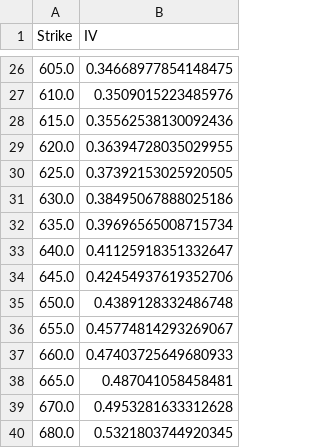
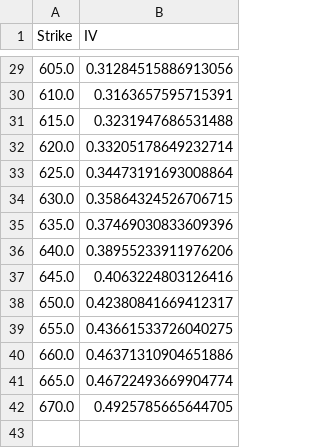
Before and after one commit to hedge0/OptionsKillerBotPython, a CSV file: original_strikes_mid_iv.csv, drawn as a sheet; only a part is shown, gaps mark what is left out; the diff covers the shown part only.

```diff
--- a/original_strikes_mid_iv.csv
+++ b/original_strikes_mid_iv.csv
@@ -26,15 +29,14 @@ Strike,IV
-605.0,0.34668977854148475
-610.0,0.3509015223485976
-615.0,0.35562538130092436
-620.0,0.36394728035029955
-625.0,0.37392153025920505
-630.0,0.38495067888025186
-635.0,0.39696565008715734
-640.0,0.41125918351332647
-645.0,0.42454937619352706
-650.0,0.4389128332486748
-655.0,0.45774814293269067
-660.0,0.47403725649680933
-665.0,0.487041058458481
-670.0,0.4953281633312628
-680.0,0.5321803744920345
+605.0,0.31284515886913056
+610.0,0.3163657595715391
+615.0,0.3231947686531488
+620.0,0.33205178649232714
+625.0,0.34473191693008864
+630.0,0.35864324526706715
+635.0,0.37469030833609396
+640.0,0.38955233911976206
+645.0,0.4063224803126416
+650.0,0.42380841669412317
+655.0,0.43661533726040275
+660.0,0.46371310904651886
+665.0,0.46722493669904774
+670.0,0.4925785665644705
```
Also changed, not shown: 3 added rows and 24 edited cells elsewhere in this file, interpolated_strikes_iv.csv, 4 other files.
